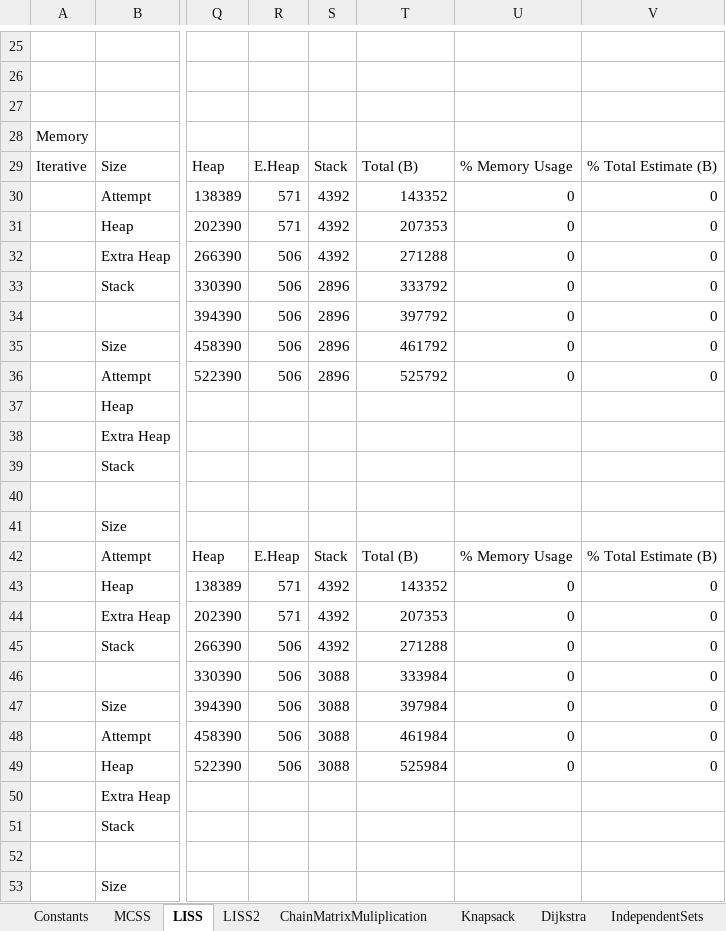
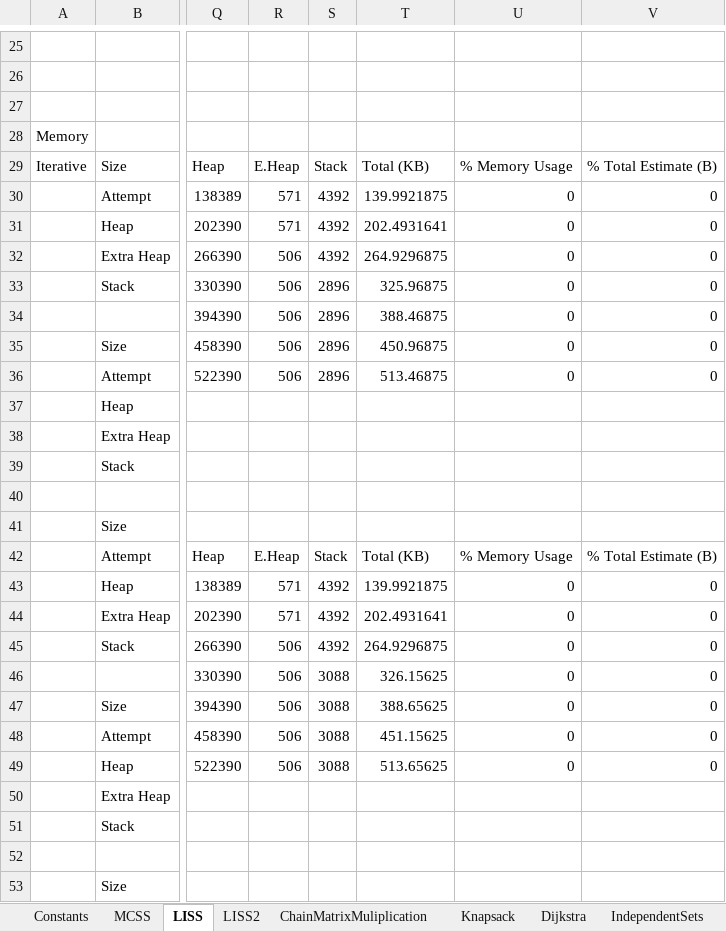
Before and after one commit to nzacha/Dynamic-Programming-Experimental-Analysis-Top-Down-Vs-Bottom-Up, an Excel workbook: cpp/dynamic_programming/data.xlsx, sheet LISS, drawn as a sheet; only a part is shown, gaps mark what is left out; values as stored, in another font and other column widths than the file's, no borders; charts and pictures not drawn; the diff names each change by its address in the sheet, - before the commit and + after, or states it on an @@ line.

```diff
--- a/cpp/dynamic_programming/data.xlsx (sheet LISS)
+++ b/cpp/dynamic_programming/data.xlsx (sheet LISS)
-T29: Total (B)
+T29: Total (KB)
-T30: 143352
+T30: 139.9921875
-T31: 207353
+T31: 202.4931641
-T32: 271288
+T32: 264.9296875
-T33: 333792
+T33: 325.96875
-T34: 397792
+T34: 388.46875
-T35: 461792
+T35: 450.96875
-T36: 525792
+T36: 513.46875
-T42: Total (B)
+T42: Total (KB)
-T43: 143352
+T43: 139.9921875
-T44: 207353
+T44: 202.4931641
-T45: 271288
+T45: 264.9296875
-T46: 333984
+T46: 326.15625
-T47: 397984
+T47: 388.65625
-T48: 461984
+T48: 451.15625
-T49: 525984
+T49: 513.65625
```
Also changed, not shown: sheet ChainMatrixMuliplication, sheet Knapsack, sheet LISS2, sheet Dijkstra, sheet IndependentSets, formulas that keep their value, charts or pictures, 1 other file.
